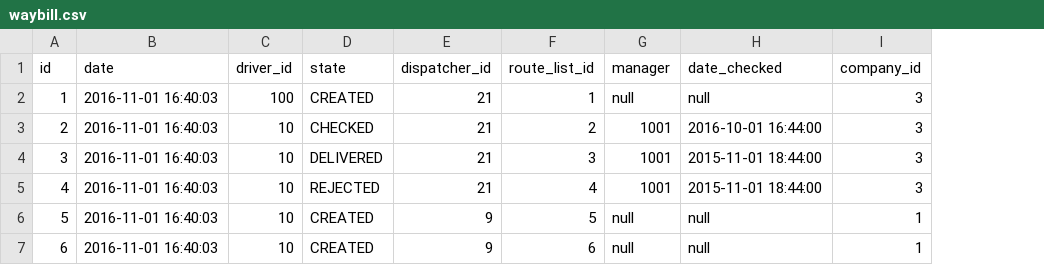
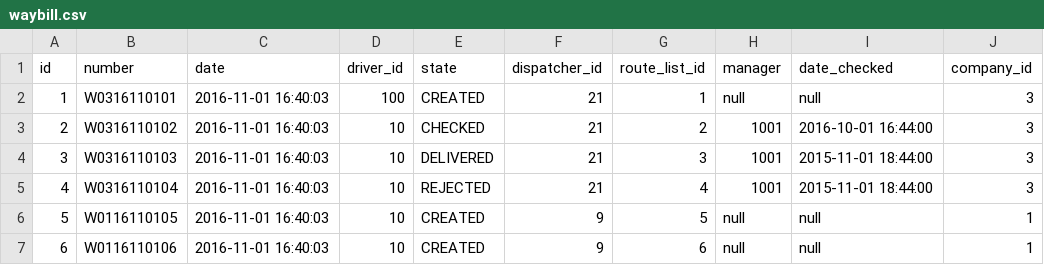
Before and after one commit to kirillbukinevich/truckcompnany, a CSV file: src/main/resources/config/liquibase/waybill.csv, drawn as a sheet; the diff names each change by its address in the sheet, - before the commit and + after, or states it on an @@ line.

Commit message:
Add number field for waybill and routeList

```diff
--- a/src/main/resources/config/liquibase/waybill.csv
+++ b/src/main/resources/config/liquibase/waybill.csv
+column B (number), rows 2-7: W0316110101 | W0316110102 | W0316110103 | W0316110104 | W0116110105 | W0116110106
```
Also changed, not shown: src/main/resources/config/liquibase/route_list.csv, 14 other files.
